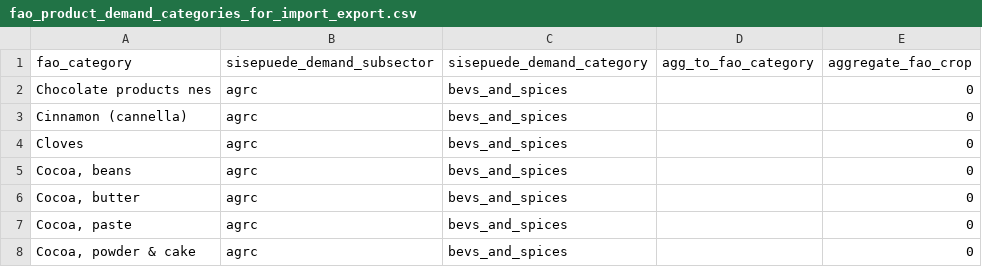
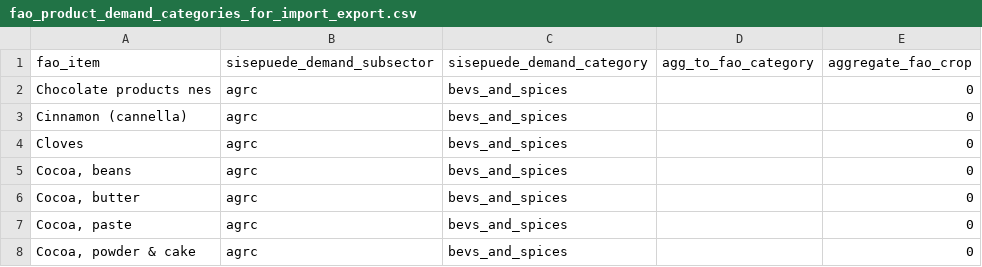
Before and after one commit to jcsyme/sisepuede, a CSV file: sisepuede/ref/data_crosswalks/fao_product_demand_categories_for_import_export.csv, drawn as a sheet; only a part is shown.

Commit message:
changed key field name

```diff
--- a/sisepuede/ref/data_crosswalks/fao_product_demand_categories_for_import_export.csv
+++ b/sisepuede/ref/data_crosswalks/fao_product_demand_categories_for_import_export.csv
@@ -1,2 +1,2 @@
-fao_category,sisepuede_demand_subsector,sisepuede_demand_category,agg_to_fao_category,aggregate_fao_crop
+fao_item,sisepuede_demand_subsector,sisepuede_demand_category,agg_to_fao_category,aggregate_fao_crop
 Chocolate products nes,agrc,bevs_and_spices,,0
```
